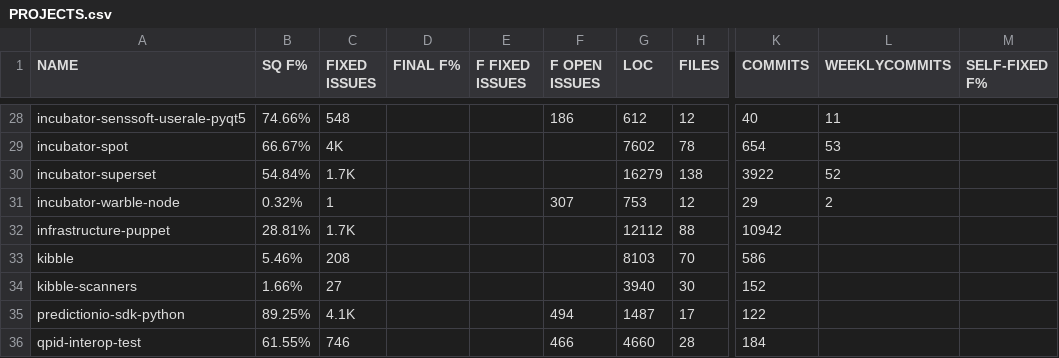
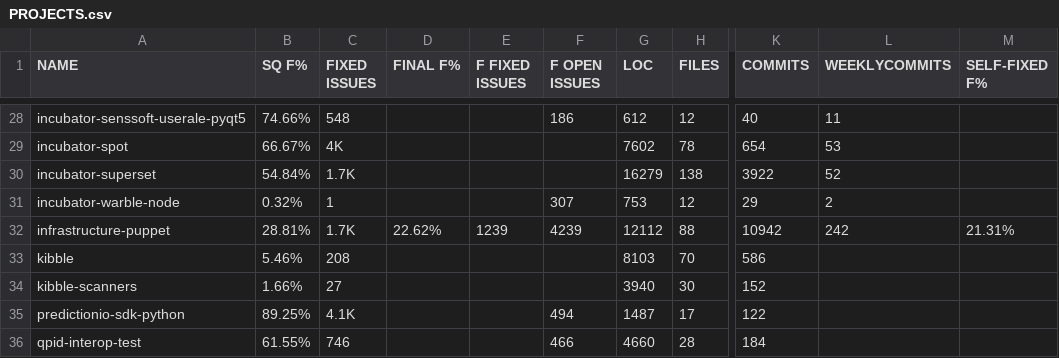
Before and after one commit to jieshanshan/Experiment, a CSV file: PROJECTS.csv, drawn as a sheet; only a part is shown, gaps mark what is left out; the diff names each change by its address in the sheet, - before the commit and + after, or states it on an @@ line.

Commit message:
Update PROJECTS.csv

```diff
--- a/PROJECTS.csv
+++ b/PROJECTS.csv
-D32 (FINAL F%): (empty)
+D32 (FINAL F%): 22.62%
-E32 (F FIXED ISSUES): (empty)
+E32 (F FIXED ISSUES): 1239
-F32 (F OPEN ISSUES): (empty)
+F32 (F OPEN ISSUES): 4239
-L32 (WEEKLYCOMMITS): (empty)
+L32 (WEEKLYCOMMITS): 242
-M32 (SELF-FIXED F%): (empty)
+M32 (SELF-FIXED F%): 21.31%
```
